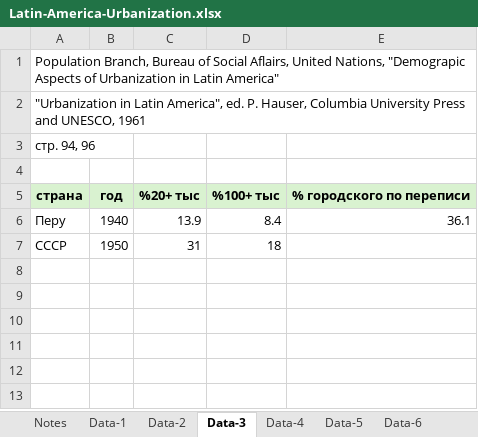
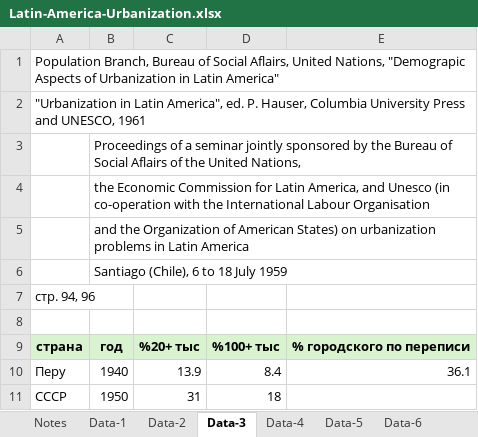
Before and after one commit to oboguev/RTSS, an Excel workbook: rtss-mexico/src/main/resources/latinamerica/Latin-America-Urbanization.xlsx, sheet Data-3, drawn as a sheet; values as stored, in another font and other column widths than the file's, no borders; the diff names each change by its address in the sheet, - before the commit and + after, or states it on an @@ line.

```diff
--- a/rtss-mexico/src/main/resources/latinamerica/Latin-America-Urbanization.xlsx (sheet Data-3)
+++ b/rtss-mexico/src/main/resources/latinamerica/Latin-America-Urbanization.xlsx (sheet Data-3)
+row 3:  | Proceedings of a seminar jointly sponsored by the Bureau of Social Aflairs of the United Nations,
+row 4:  | the Economic Commission for Latin America, and Unesco (in co-operation with the International Labour Organisation
+row 5:  | and the Organization of American States) on urbanization problems in Latin America
+row 6:  | Santiago (Chile), 6 to 18 July 1959
```
Also changed, not shown: sheet Data-4, sheet Data-8, sheet Data-5, sheet Data-6, other sheet tabs, 1 other file.
